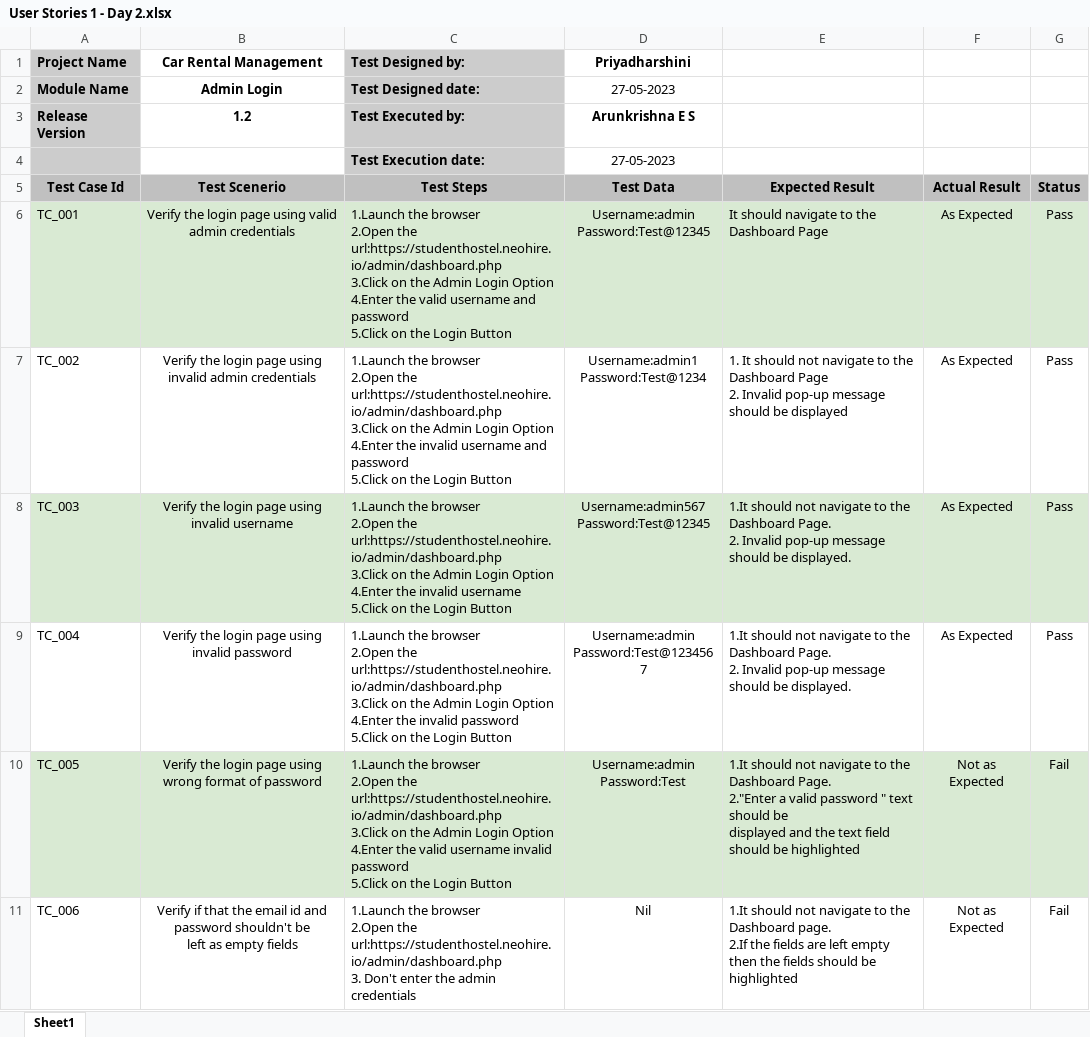
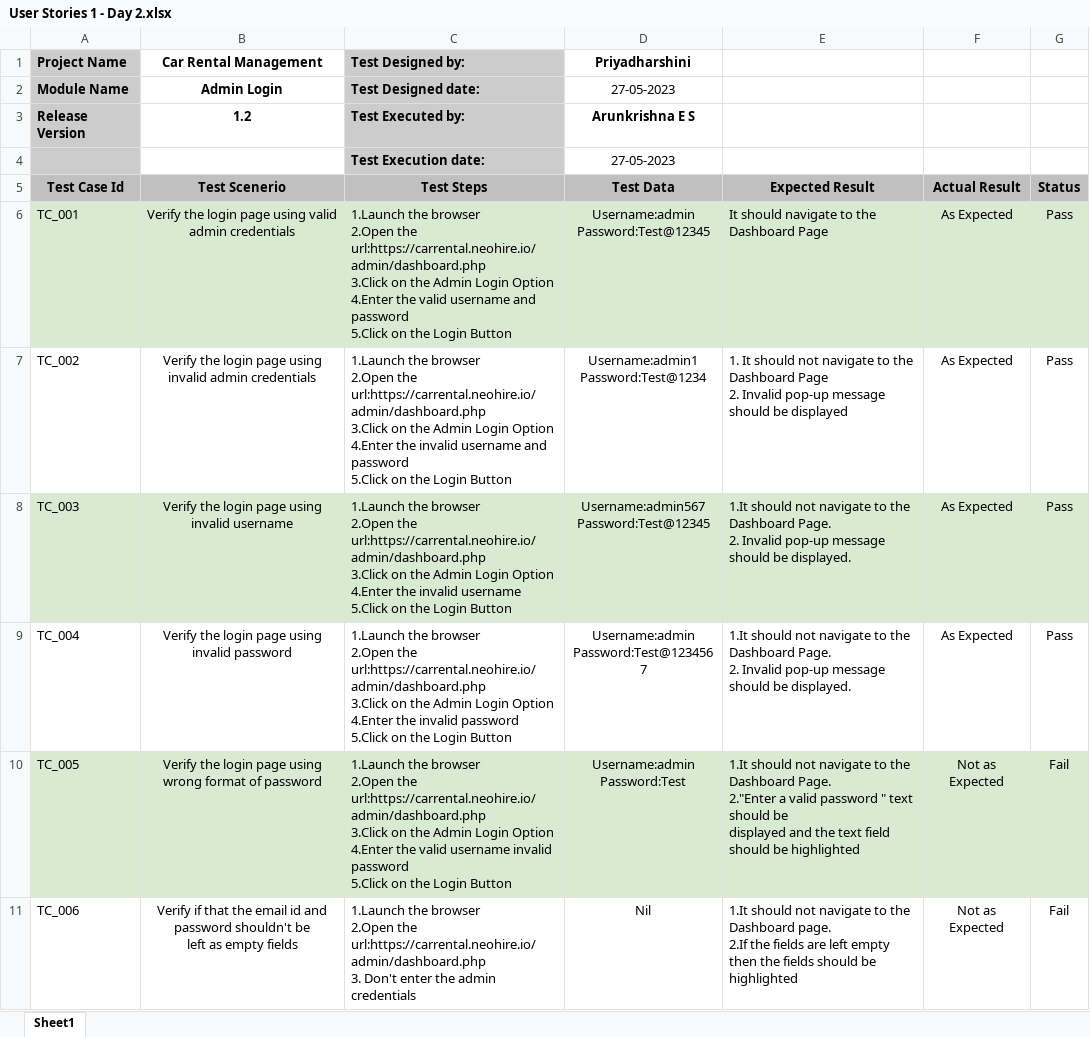
Before and after one commit to ARUNKRISHNA-17/Testing, an Excel workbook: Day-2 Testing/User Stories 1 - Day 2.xlsx, sheet Sheet1, drawn as a sheet; values as stored, in another font and other column widths than the file's, no borders; charts and pictures not drawn; ↵ is a line break in a cell; the diff names each change by its address in the sheet, - before the commit and + after, or states it on an @@ line.

```diff
--- a/Day-2 Testing/User Stories 1 - Day 2.xlsx (sheet Sheet1)
+++ b/Day-2 Testing/User Stories 1 - Day 2.xlsx (sheet Sheet1)
-C6 (Test Steps): …2.Open the url:https://studenthostel.neohire.io/admin/dashboard.php ↵ 3.Click on…
+C6 (Test Steps): …2.Open the url:https://carrental.neohire.io/admin/dashboard.php ↵ 3.Click on…
-C7 (Test Steps): …2.Open the url:https://studenthostel.neohire.io/admin/dashboard.php ↵ 3.Click on…
+C7 (Test Steps): …2.Open the url:https://carrental.neohire.io/admin/dashboard.php ↵ 3.Click on…
-C8 (Test Steps): …2.Open the url:https://studenthostel.neohire.io/admin/dashboard.php ↵ 3.Click on…
+C8 (Test Steps): …2.Open the url:https://carrental.neohire.io/admin/dashboard.php ↵ 3.Click on…
-C9 (Test Steps): …2.Open the url:https://studenthostel.neohire.io/admin/dashboard.php ↵ 3.Click on…
+C9 (Test Steps): …2.Open the url:https://carrental.neohire.io/admin/dashboard.php ↵ 3.Click on…
-C10 (Test Steps): …2.Open the url:https://studenthostel.neohire.io/admin/dashboard.php ↵ 3.Click on…
+C10 (Test Steps): …2.Open the url:https://carrental.neohire.io/admin/dashboard.php ↵ 3.Click on…
-C11 (Test Steps): …2.Open the url:https://studenthostel.neohire.io/admin/dashboard.php ↵ 3. Don't…
+C11 (Test Steps): …2.Open the url:https://carrental.neohire.io/admin/dashboard.php ↵ 3. Don't…
```
Also changed, not shown: Day-2 Testing/UserStories 2 - Day 2.xlsx, Day-2 Testing/UserStories 3 - Day 2.xlsx, 40 other files.
